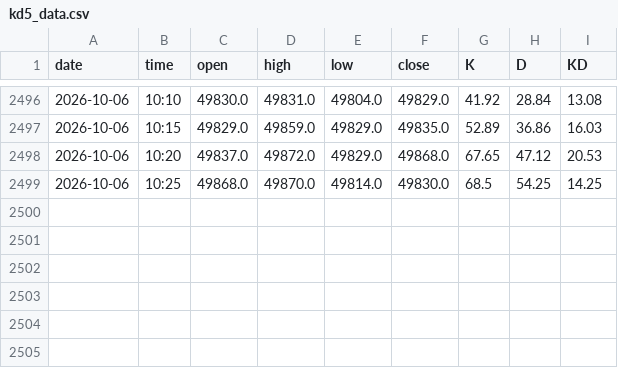
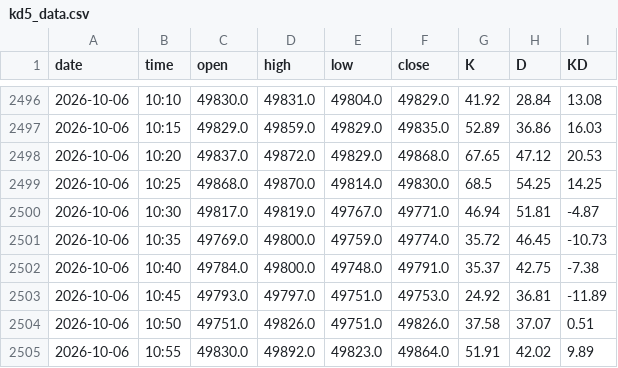
Before and after one commit to ShowuNew/mxf-kd5, a CSV file: kd5_data.csv, drawn as a sheet; only a part is shown, gaps mark what is left out; the diff names each change by its address in the sheet, - before the commit and + after, or states it on an @@ line.

Commit message:
data 10/06 11:00

```diff
--- a/kd5_data.csv
+++ b/kd5_data.csv
+row 2500: 2026-10-06 | 10:30 | 49817.0 | 49819.0 | 49767.0 | 49771.0 | 46.94 | 51.81 | -4.87
+row 2501: 2026-10-06 | 10:35 | 49769.0 | 49800.0 | 49759.0 | 49774.0 | 35.72 | 46.45 | -10.73
+row 2502: 2026-10-06 | 10:40 | 49784.0 | 49800.0 | 49748.0 | 49791.0 | 35.37 | 42.75 | -7.38
+row 2503: 2026-10-06 | 10:45 | 49793.0 | 49797.0 | 49751.0 | 49753.0 | 24.92 | 36.81 | -11.89
+row 2504: 2026-10-06 | 10:50 | 49751.0 | 49826.0 | 49751.0 | 49826.0 | 37.58 | 37.07 | 0.51
+row 2505: 2026-10-06 | 10:55 | 49830.0 | 49892.0 | 49823.0 | 49864.0 | 51.91 | 42.02 | 9.89
```
